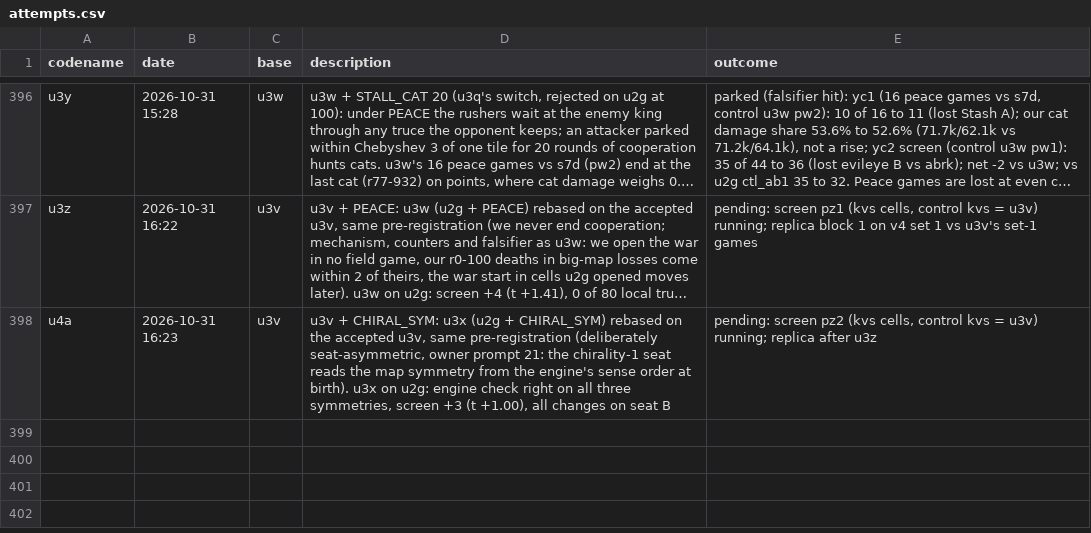
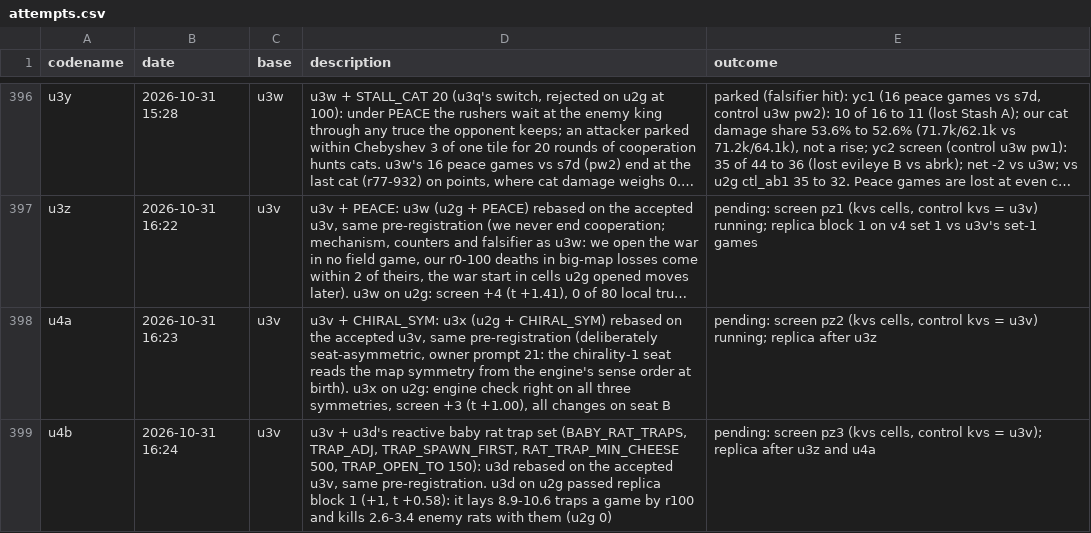
Before and after one commit to terryvanbelle/battlecode26b-vibe, a CSV file: progress/attempts.csv, drawn as a sheet; only a part is shown, gaps mark what is left out; long unchanged cells end in …; the diff names each change by its address in the sheet, - before the commit and + after, or states it on an @@ line.

```diff
--- a/progress/attempts.csv
+++ b/progress/attempts.csv
+row 399: u4b | 2026-10-31 16:24 | u3v | u3v + u3d's reactive baby rat trap set (BABY_RAT_TRAPS, TRAP_ADJ, TRAP_SPAWN_FIRST, RAT_TRAP_MIN_CHEESE 500, TRAP_OPEN_TO 150): u3d rebased on the accepted u3v, same pre-registration. u3d on u2g passed replica block 1 (+1, t +0.58): it lays 8.9-10.6 traps a game by r100 and kills 2.6-3.4 enemy rats with them (u2g 0) | pending: screen pz3 (kvs cells, control kvs = u3v); replica after u3z and u4a
```
Also changed, not shown: 22 other files.
